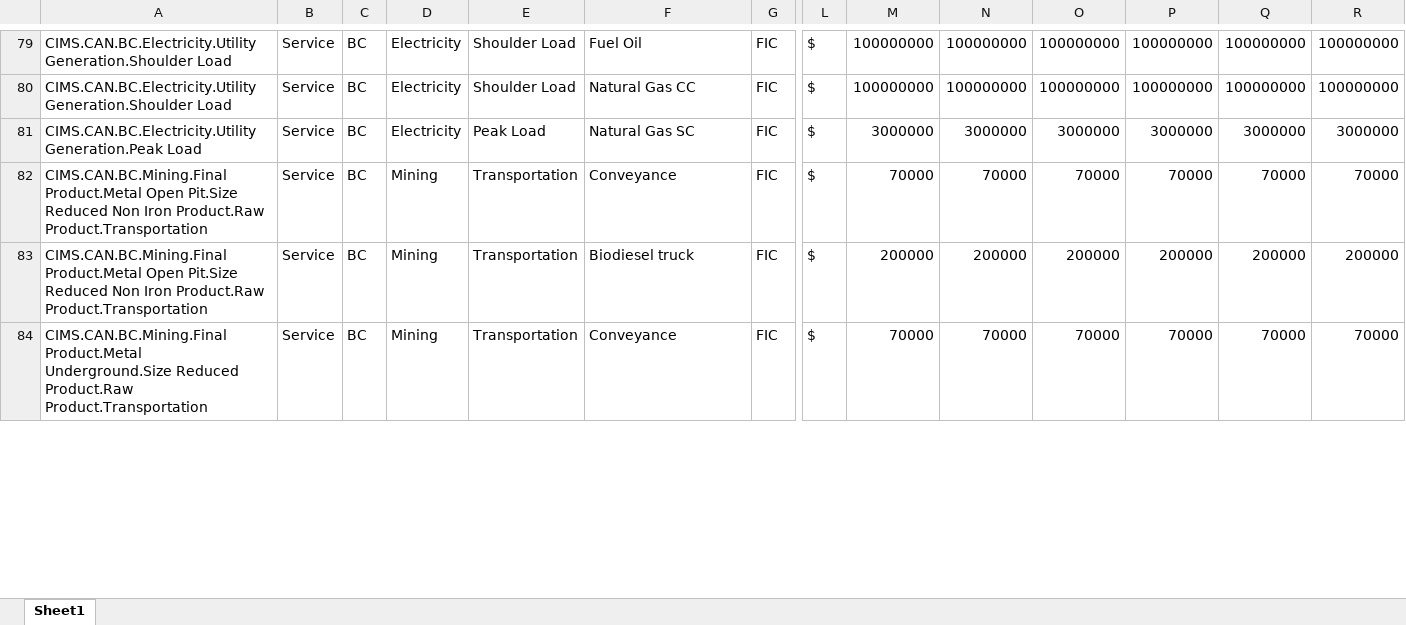
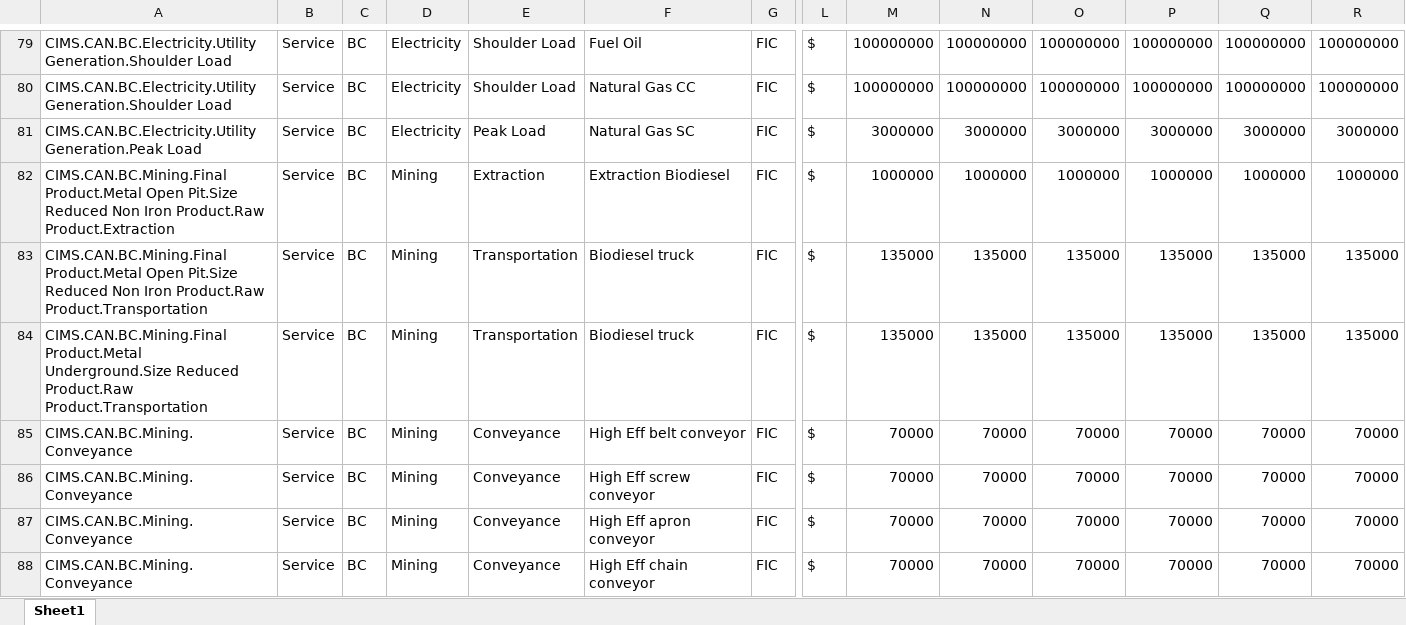
Before and after one commit to EMRG-SFU/cims-models, an Excel workbook: csv/model/CIMS_FIC/formula_CIMS_FIC_BC.xlsx, sheet Sheet1, drawn as a sheet; only a part is shown, gaps mark what is left out; values as stored, in another font and other column widths than the file's, no borders; removed rows and columns are numbered as before the commit, all else as after; rows hold the shown columns only; the diff covers the shown part only; the diff names each change by its address in the sheet, - before the commit and + after, or states it on an @@ line.

Commit message:
mining FIC files that were missed in last commit

```diff
--- a/csv/model/CIMS_FIC/formula_CIMS_FIC_BC.xlsx (sheet Sheet1)
+++ b/csv/model/CIMS_FIC/formula_CIMS_FIC_BC.xlsx (sheet Sheet1)
+row 82: CIMS.CAN.BC.Mining.Final Product.Metal Open Pit.Size Reduced Non Iron Product.Raw Product.Extraction | Service | BC | Mining | Extraction | Extraction Biodiesel | FIC | $ | 1000000 | 1000000 | 1000000 | 1000000 | 1000000 | 1000000
+row 83: CIMS.CAN.BC.Mining.Final Product.Metal Open Pit.Size Reduced Non Iron Product.Raw Product.Transportation | Service | BC | Mining | Transportation | Biodiesel truck | FIC | $ | 135000 | 135000 | 135000 | 135000 | 135000 | 135000
+row 84: CIMS.CAN.BC.Mining.Final Product.Metal Underground.Size Reduced Product.Raw Product.Transportation | Service | BC | Mining | Transportation | Biodiesel truck | FIC | $ | 135000 | 135000 | 135000 | 135000 | 135000 | 135000
+row 85: CIMS.CAN.BC.Mining.Conveyance | Service | BC | Mining | Conveyance | High Eff belt conveyor | FIC | $ | 70000 | 70000 | 70000 | 70000 | 70000 | 70000
+row 86: CIMS.CAN.BC.Mining.Conveyance | Service | BC | Mining | Conveyance | High Eff screw conveyor | FIC | $ | 70000 | 70000 | 70000 | 70000 | 70000 | 70000
-A87: CIMS.CAN.BC.Mining.Final Product.Metal Open Pit.Size Reduced Non Iron Product.Raw Product.Transportation
+A87: CIMS.CAN.BC.Mining.Conveyance
-E87: Transportation
+E87: Conveyance
-F87: Conveyance
+F87: High Eff apron conveyor
-row 83: CIMS.CAN.BC.Mining.Final Product.Metal Open Pit.Size Reduced Non Iron Product.Raw Product.Transportation | Service | BC | Mining | Transportation | Biodiesel truck | FIC | $ | 200000 | 200000 | 200000 | 200000 | 200000 | 200000
-A88: CIMS.CAN.BC.Mining.Final Product.Metal Underground.Size Reduced Product.Raw Product.Transportation
+A88: CIMS.CAN.BC.Mining.Conveyance
-E88: Transportation
+E88: Conveyance
-F88: Conveyance
+F88: High Eff chain conveyor
```
Also changed, not shown: 6 added rows, 1 removed row and 1 edited cell elsewhere in this sheet, formulas that keep their value, 1 other file.
